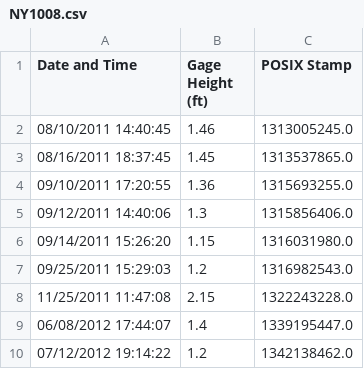
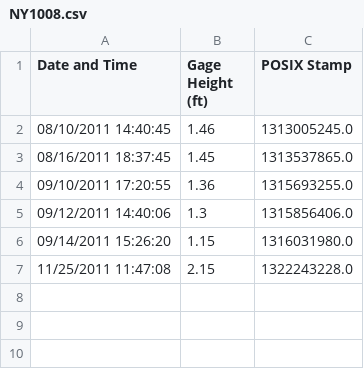
Before and after one commit to mnfienen/Social.Water, a CSV file: data/NY1008.csv, drawn as a sheet; the diff names each change by its address in the sheet, - before the commit and + after, or states it on an @@ line.

```diff
--- a/data/NY1008.csv
+++ b/data/NY1008.csv
-row 7: 09/25/2011 15:29:03 | 1.2 | 1316982543.0
-row 9: 06/08/2012 17:44:07 | 1.4 | 1339195447.0
-row 10: 07/12/2012 19:14:22 | 1.2 | 1342138462.0
```
Also changed, not shown: data/NY1001.csv, data/NY1007.csv, 15 other files.
